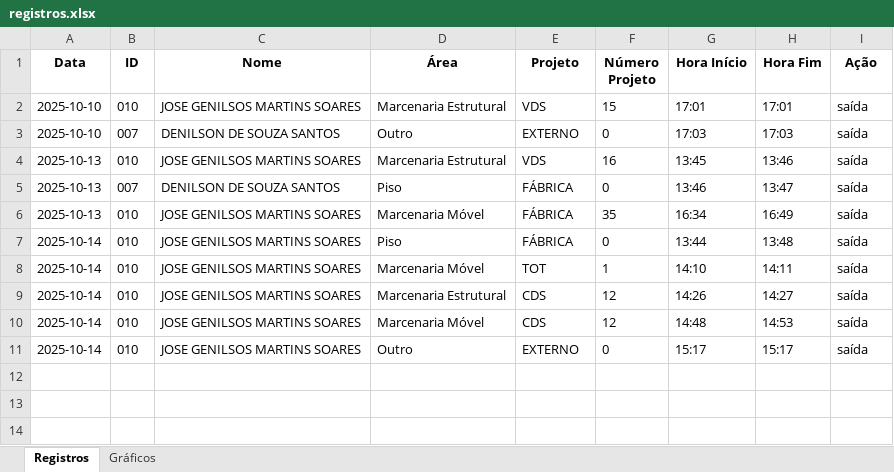
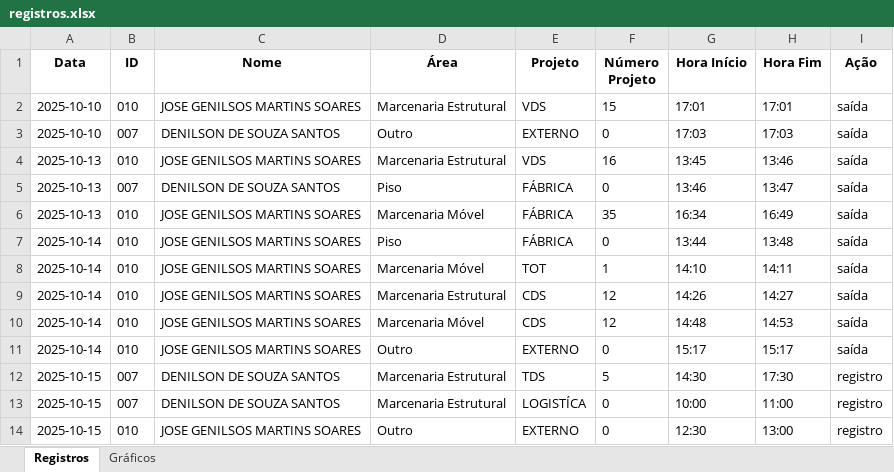
Before and after one commit to HenriqueFlexi/qr, an Excel workbook: registros.xlsx, sheet Registros, drawn as a sheet; values as stored, in another font and other column widths than the file's, no borders; the diff names each change by its address in the sheet, - before the commit and + after, or states it on an @@ line.

```diff
--- a/registros.xlsx (sheet Registros)
+++ b/registros.xlsx (sheet Registros)
+row 12: 2025-10-15 | 007 | DENILSON DE SOUZA SANTOS | Marcenaria Estrutural | TDS | 5 | 14:30 | 17:30 | registro
+row 13: 2025-10-15 | 007 | DENILSON DE SOUZA SANTOS | Marcenaria Estrutural | LOGISTÍCA | 0 | 10:00 | 11:00 | registro
+row 14: 2025-10-15 | 010 | JOSE GENILSOS MARTINS SOARES | Outro | EXTERNO | 0 | 12:30 | 13:00 | registro
```
Also changed, not shown: sheet Gráficos, charts or pictures, 28 other files.
